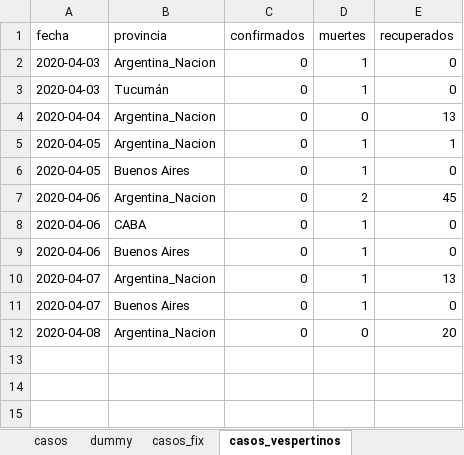
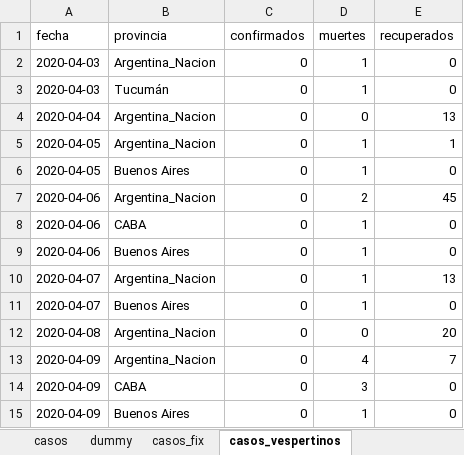
Before and after one commit to felixlapalma/covid19-argentina-viz, an Excel workbook: data/casos.xlsx, sheet casos_vespertinos, drawn as a sheet; values as stored, in another font and other column widths than the file's, no borders; the diff names each change by its address in the sheet, - before the commit and + after, or states it on an @@ line.

```diff
--- a/data/casos.xlsx (sheet casos_vespertinos)
+++ b/data/casos.xlsx (sheet casos_vespertinos)
+row 13: 2020-04-09 | Argentina_Nacion | 0 | 4 | 7
+row 14: 2020-04-09 | CABA | 0 | 3 | 0
+row 15: 2020-04-09 | Buenos Aires | 0 | 1 | 0
```
Also changed, not shown: sheet casos, 7 other files.
